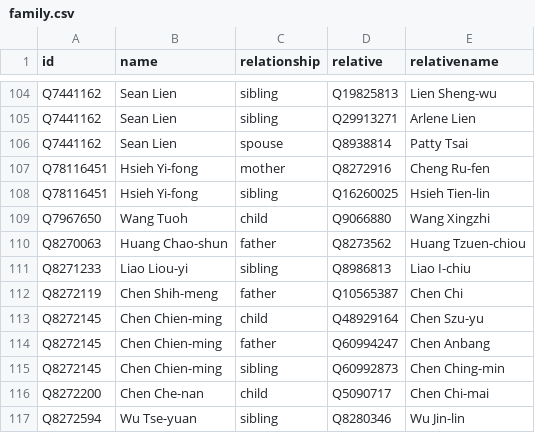
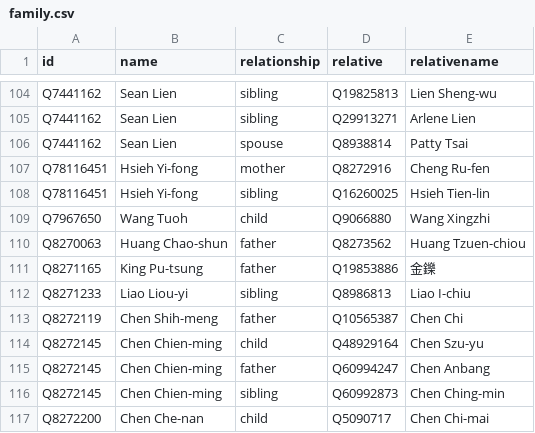
Before and after one commit to every-politician-scrapers/taiwan, a CSV file: html/family.csv, drawn as a sheet; only a part is shown, gaps mark what is left out; the shorter side is filled out with more unchanged rows.

```diff
--- a/html/family.csv
+++ b/html/family.csv
@@ -110,2 +110,3 @@ Q7967650,Wang Tuoh,child,Q9066880,Wang Xingzhi
 Q8270063,Huang Chao-shun,father,Q8273562,Huang Tzuen-chiou
+Q8271165,King Pu-tsung,father,Q19853886,金鑠
 Q8271233,Liao Liou-yi,sibling,Q8986813,Liao I-chiu
```
Also changed, not shown: html/bio.csv, html/holders21.csv, 2 other files.
